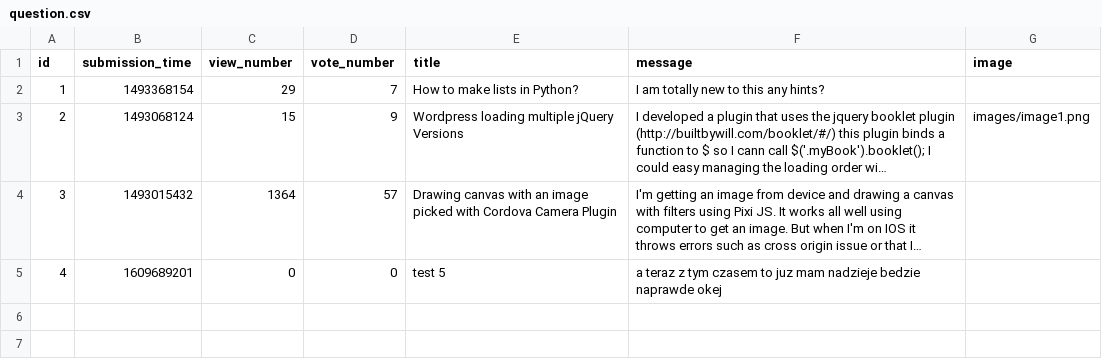
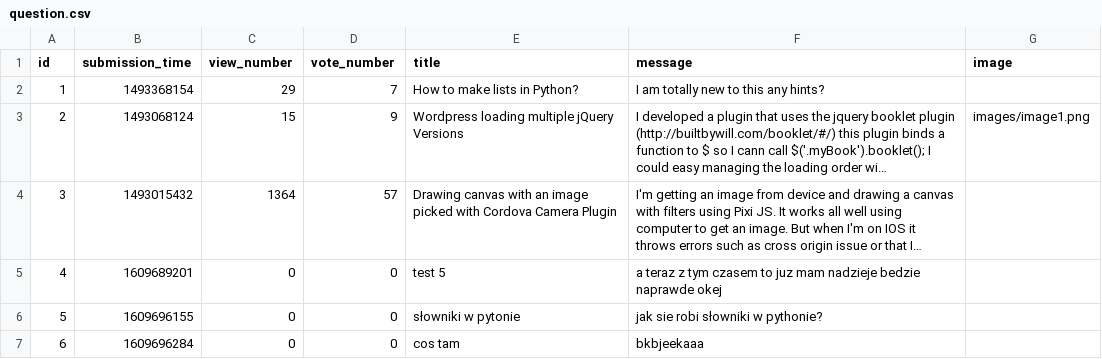
Before and after one commit to jzakrzewska/Ask_Mate_Codecool, a CSV file: sample_data/question.csv, drawn as a sheet; long unchanged cells end in …; the diff names each change by its address in the sheet, - before the commit and + after, or states it on an @@ line.

Commit message:
new line addded to write data to file

```diff
--- a/sample_data/question.csv
+++ b/sample_data/question.csv
+row 6: 5 | 1609696155 | 0 | 0 | słowniki w pytonie | jak sie robi słowniki w pythonie?
+row 7: 6 | 1609696284 | 0 | 0 | cos tam | bkbjeekaaa
```
Also changed, not shown: 1 other file.
